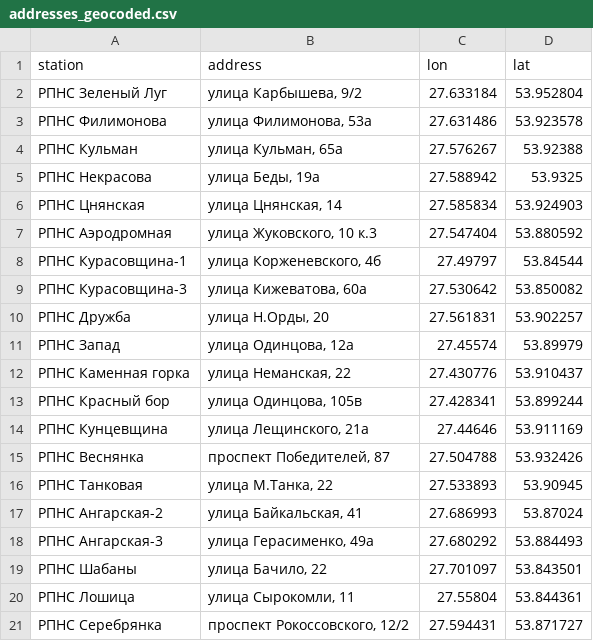
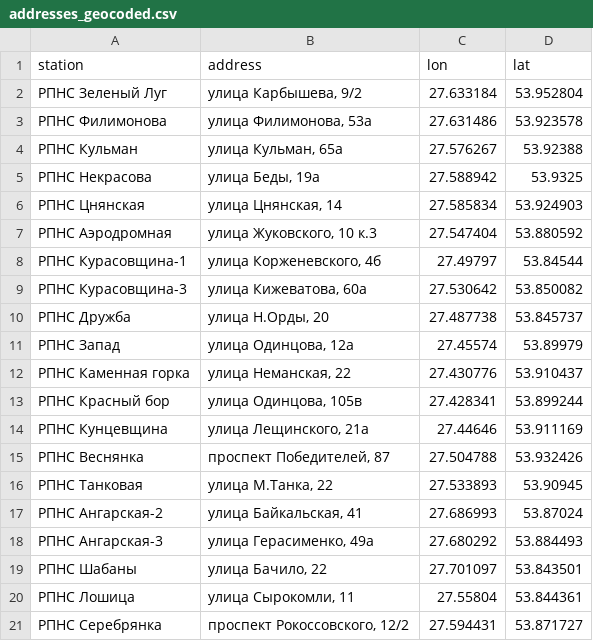
Before and after one commit to ushchent/bezvody, a CSV file: data/addresses_geocoded.csv, drawn as a sheet.

```diff
--- a/data/addresses_geocoded.csv
+++ b/data/addresses_geocoded.csv
@@ -9,3 +9,3 @@ station,address,lon,lat
 РПНС Курасовщина-3,"улица Кижеватова, 60а",27.530642,53.850082
-РПНС Дружба,"улица Н.Орды, 20",27.561831,53.902257
+РПНС Дружба,"улица Н.Орды, 20",27.487738,53.845737
 РПНС Запад,"улица Одинцова, 12а",27.45574,53.89979
```
Also changed, not shown: data/data_voda.csv, 1 other file.
